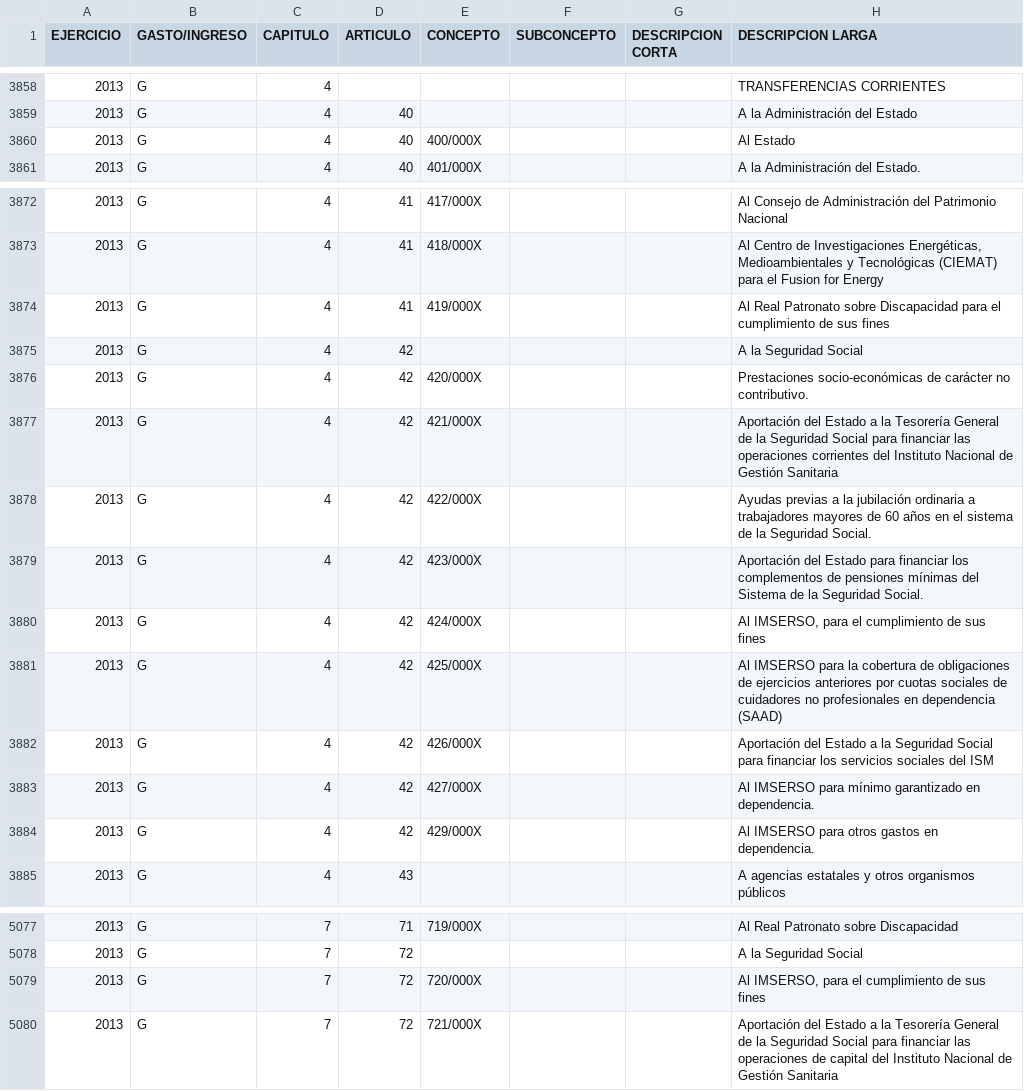
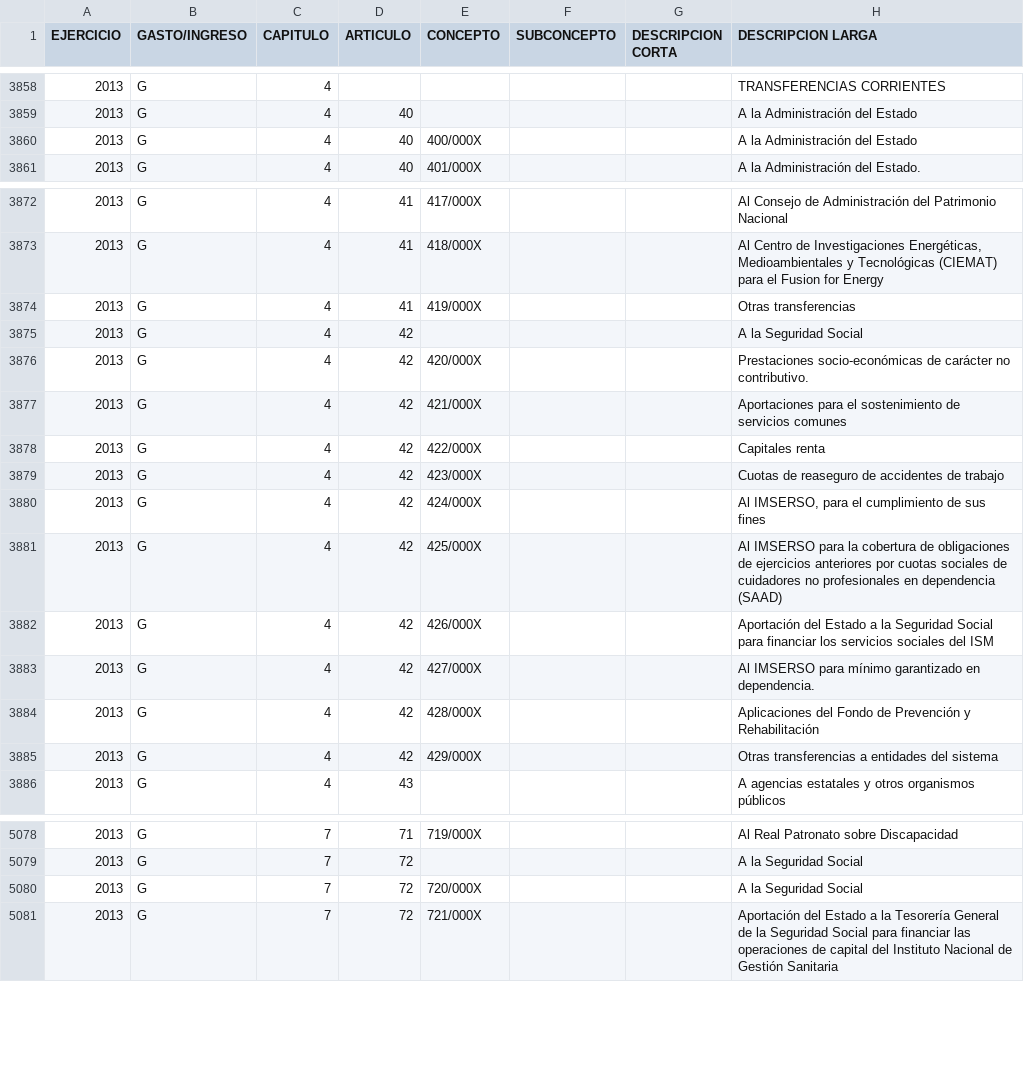
Before and after one commit to civio/scraper-pge, a CSV file: output/2013/estructura_economica.csv, drawn as a sheet; only a part is shown, gaps mark what is left out.

```diff
--- a/output/2013/estructura_economica.csv
+++ b/output/2013/estructura_economica.csv
@@ -3859,3 +3859,3 @@ EJERCICIO;GASTO/INGRESO;CAPITULO;ARTICULO;CONCEPTO;SUBCONCEPTO;DESCRIPCION CORTA
 2013;G;4;40;;;;A la Administración del Estado
-2013;G;4;40;400/000X;;;Al Estado
+2013;G;4;40;400/000X;;;A la Administración del Estado
 2013;G;4;40;401/000X;;;A la Administración del Estado.
@@ -3873,8 +3873,8 @@ EJERCICIO;GASTO/INGRESO;CAPITULO;ARTICULO;CONCEPTO;SUBCONCEPTO;DESCRIPCION CORTA
 2013;G;4;41;418/000X;;;Al Centro de Investigaciones Energéticas, Medioambientales y Tecnológicas (CIEMAT) para el Fusion for Energy
-2013;G;4;41;419/000X;;;Al Real Patronato sobre Discapacidad para el cumplimiento de sus fines
+2013;G;4;41;419/000X;;;Otras transferencias
 2013;G;4;42;;;;A la Seguridad Social
 2013;G;4;42;420/000X;;;Prestaciones socio-económicas de carácter no contributivo.
-2013;G;4;42;421/000X;;;Aportación del Estado a la Tesorería General de la Seguridad Social para financiar las operaciones corrientes del Instituto Nacional de Gestión Sanitaria
-2013;G;4;42;422/000X;;;Ayudas previas a la jubilación ordinaria a trabajadores mayores de 60 años en el sistema de la Seguridad Social.
-2013;G;4;42;423/000X;;;Aportación del Estado para financiar los complementos  de pensiones mínimas del Sistema de la Seguridad Social.
+2013;G;4;42;421/000X;;;Aportaciones para el sostenimiento de servicios comunes
+2013;G;4;42;422/000X;;;Capitales renta
+2013;G;4;42;423/000X;;;Cuotas de reaseguro de accidentes de trabajo
 2013;G;4;42;424/000X;;;Al IMSERSO, para el cumplimiento de sus fines
@@ -3883,3 +3883,4 @@ EJERCICIO;GASTO/INGRESO;CAPITULO;ARTICULO;CONCEPTO;SUBCONCEPTO;DESCRIPCION CORTA
 2013;G;4;42;427/000X;;;Al IMSERSO para mínimo garantizado en dependencia.
-2013;G;4;42;429/000X;;;Al IMSERSO para otros gastos en dependencia.
+2013;G;4;42;428/000X;;;Aplicaciones del Fondo de Prevención y Rehabilitación
+2013;G;4;42;429/000X;;;Otras transferencias a entidades del sistema
 2013;G;4;43;;;;A agencias estatales y otros organismos públicos
@@ -5078,3 +5079,3 @@ EJERCICIO;GASTO/INGRESO;CAPITULO;ARTICULO;CONCEPTO;SUBCONCEPTO;DESCRIPCION CORTA
 2013;G;7;72;;;;A la Seguridad Social
-2013;G;7;72;720/000X;;;Al IMSERSO, para el cumplimiento de sus fines
+2013;G;7;72;720/000X;;;A la Seguridad Social
 2013;G;7;72;721/000X;;;Aportación del Estado a la Tesorería General de la Seguridad Social para financiar las operaciones de capital del Instituto Nacional de Gestión Sanitaria
```
Also changed, not shown: output/2013/ingresos.csv, output/2014P/estructura_economica.csv, 6 other files.
